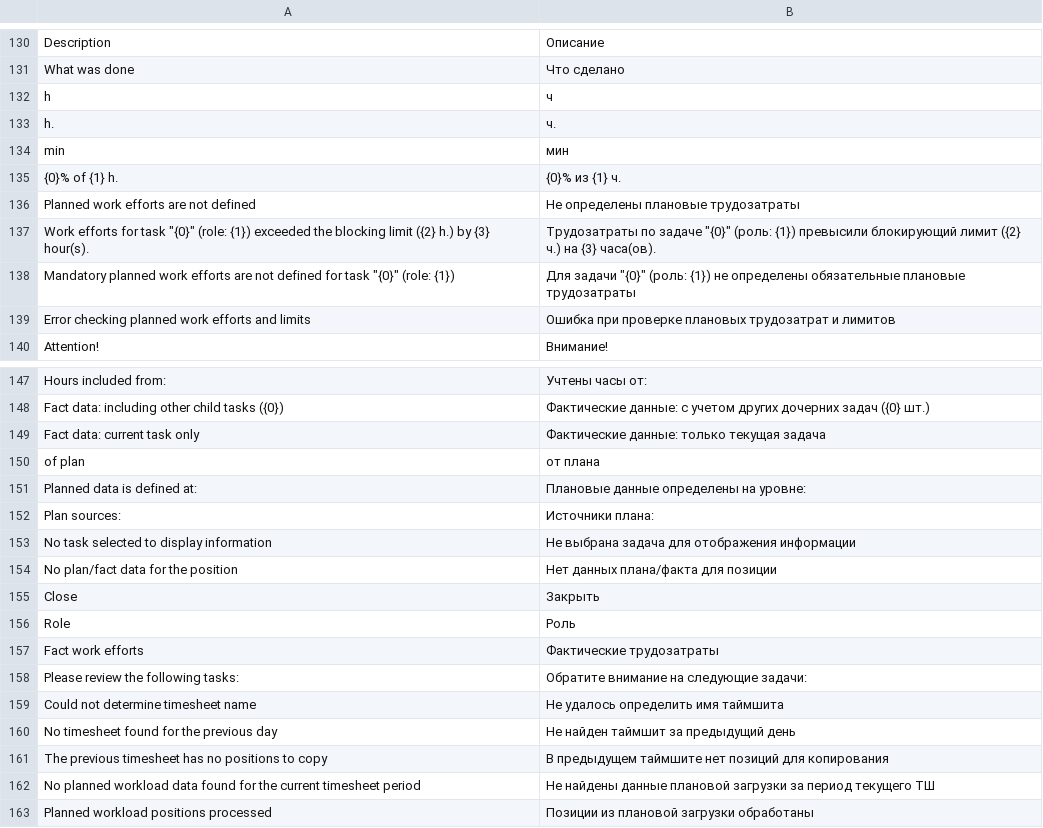
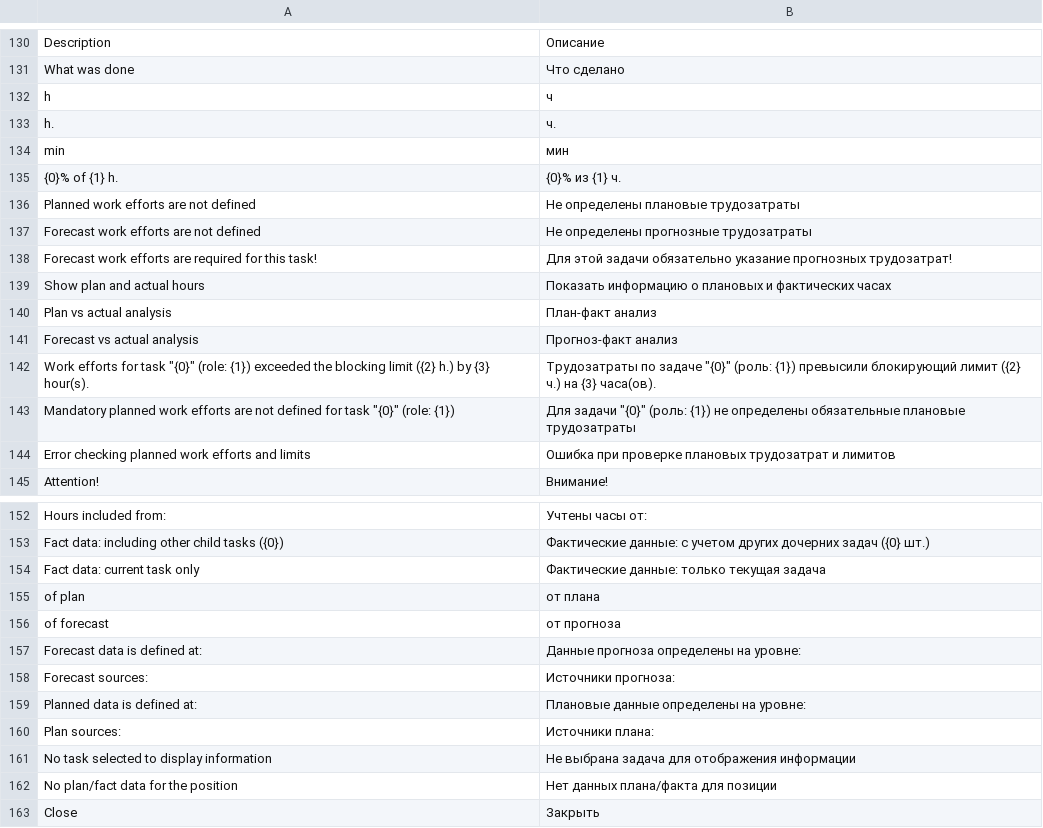
Before and after one commit to Dinext-pro/dinext-timesheets, a CSV file: dinext_timesheets/translations/ru.csv, drawn as a sheet; only a part is shown, gaps mark what is left out; the shorter side is filled out with more unchanged rows; the diff names each change by its address in the sheet, - before the commit and + after, or states it on an @@ line.

```diff
--- a/dinext_timesheets/translations/ru.csv
+++ b/dinext_timesheets/translations/ru.csv
+row 137: Forecast work efforts are not defined | Не определены прогнозные трудозатраты
+row 138: Forecast work efforts are required for this task! | Для этой задачи обязательно указание прогнозных трудозатрат!
+row 139: Show plan and actual hours | Показать информацию о плановых и фактических часах
+row 140: Plan vs actual analysis | План-факт анализ
+row 141: Forecast vs actual analysis | Прогноз-факт анализ
+row 156: of forecast | от прогноза
+row 157: Forecast data is defined at: | Данные прогноза определены на уровне:
+row 158: Forecast sources: | Источники прогноза:
```
Also changed, not shown: 3 other files.
